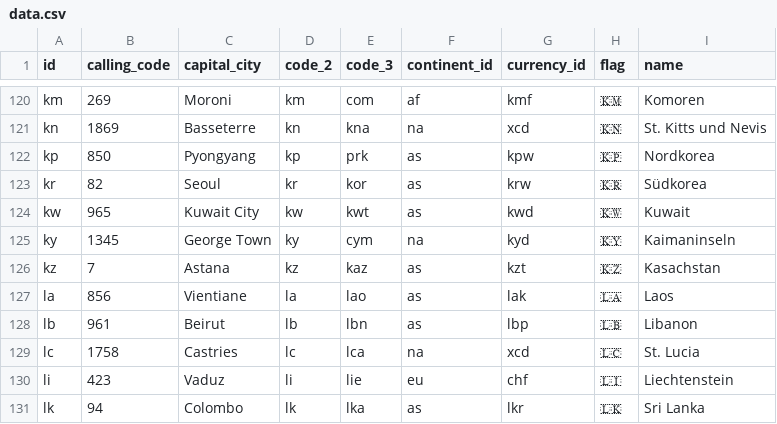
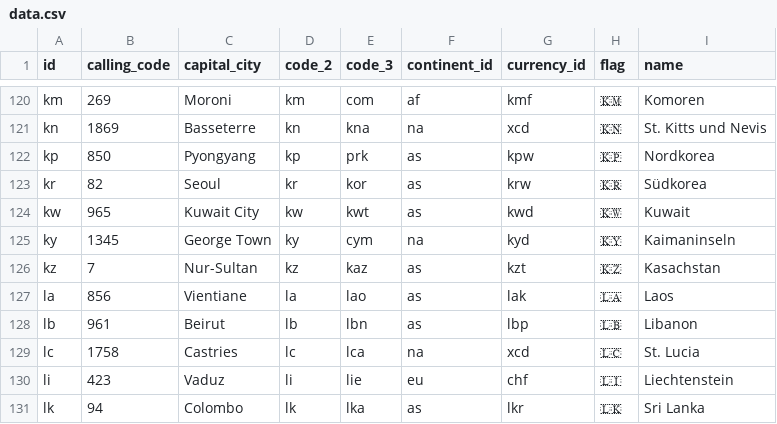
Before and after one commit to igyteng/squire, a CSV file: packages/countries-de/resources/data.csv, drawn as a sheet; only a part is shown, gaps mark what is left out.

Commit message:
Astana -> Nur-Sultan

```diff
--- a/packages/countries-de/resources/data.csv
+++ b/packages/countries-de/resources/data.csv
@@ -125,3 +125,3 @@ kw,965,Kuwait City,kw,kwt,as,kwd,🇰🇼,Kuwait
 ky,1345,George Town,ky,cym,na,kyd,🇰🇾,Kaimaninseln
-kz,7,Astana,kz,kaz,as,kzt,🇰🇿,Kasachstan
+kz,7,Nur-Sultan,kz,kaz,as,kzt,🇰🇿,Kasachstan
 la,856,Vientiane,la,lao,as,lak,🇱🇦,Laos
```
Also changed, not shown: packages/countries-en/resources/data.csv, packages/countries-es/resources/data.csv, 2 other files.
